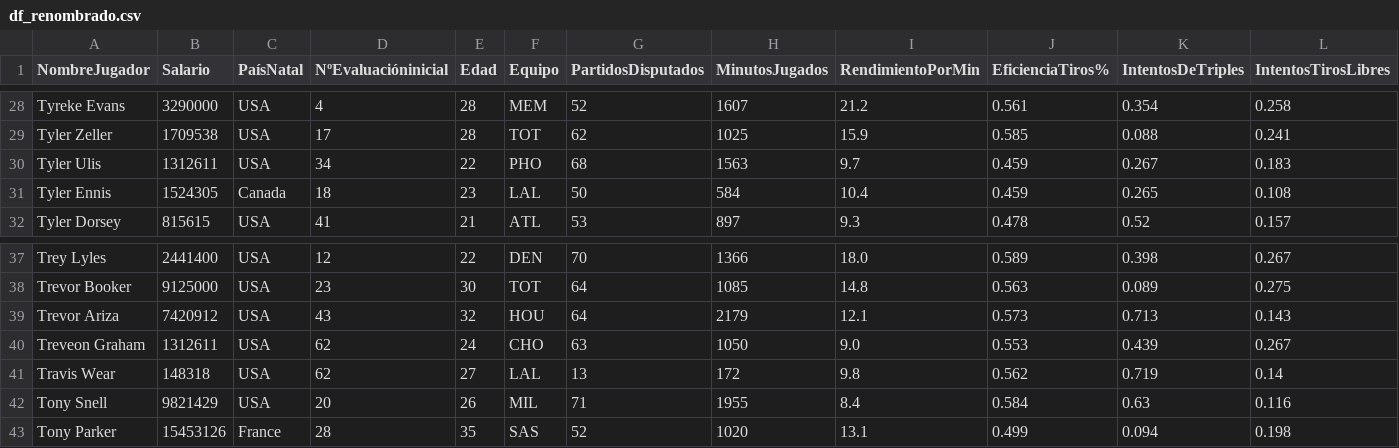
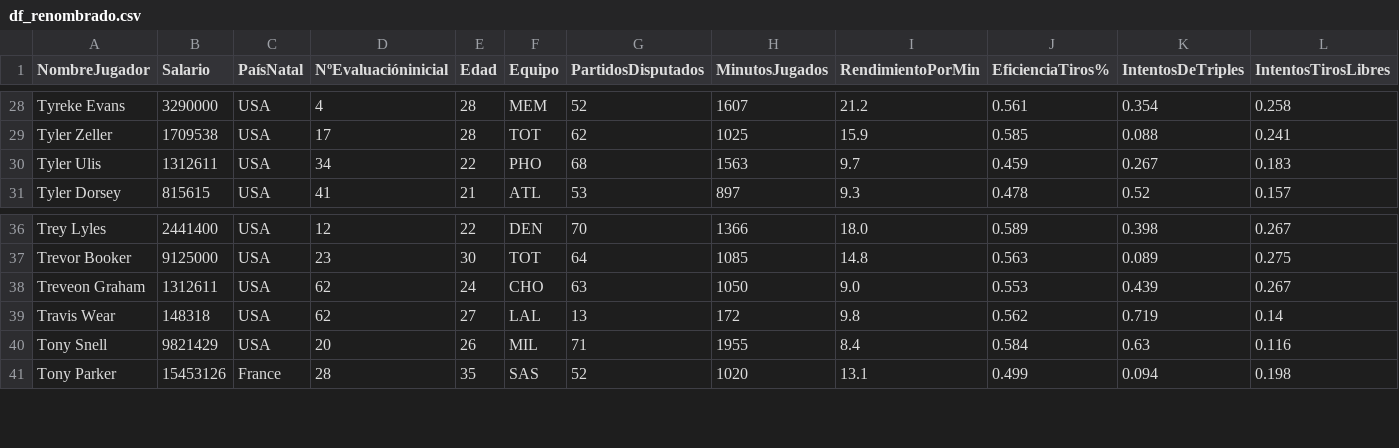
Before and after one commit to ItziCG/EDA_NBA, a CSV file: src/utils/df_renombrado.csv, drawn as a sheet; only a part is shown, gaps mark what is left out; rows hold the shown columns only; the diff names each change by its address in the sheet, - before the commit and + after, or states it on an @@ line.

Commit message:
hhg

```diff
--- a/src/utils/df_renombrado.csv
+++ b/src/utils/df_renombrado.csv
-row 31: Tyler Ennis | 1524305 | Canada | 18 | 23 | LAL | 50 | 584 | 10.4 | 0.459 | 0.265 | 0.108
-row 39: Trevor Ariza | 7420912 | USA | 43 | 32 | HOU | 64 | 2179 | 12.1 | 0.573 | 0.713 | 0.143
```
